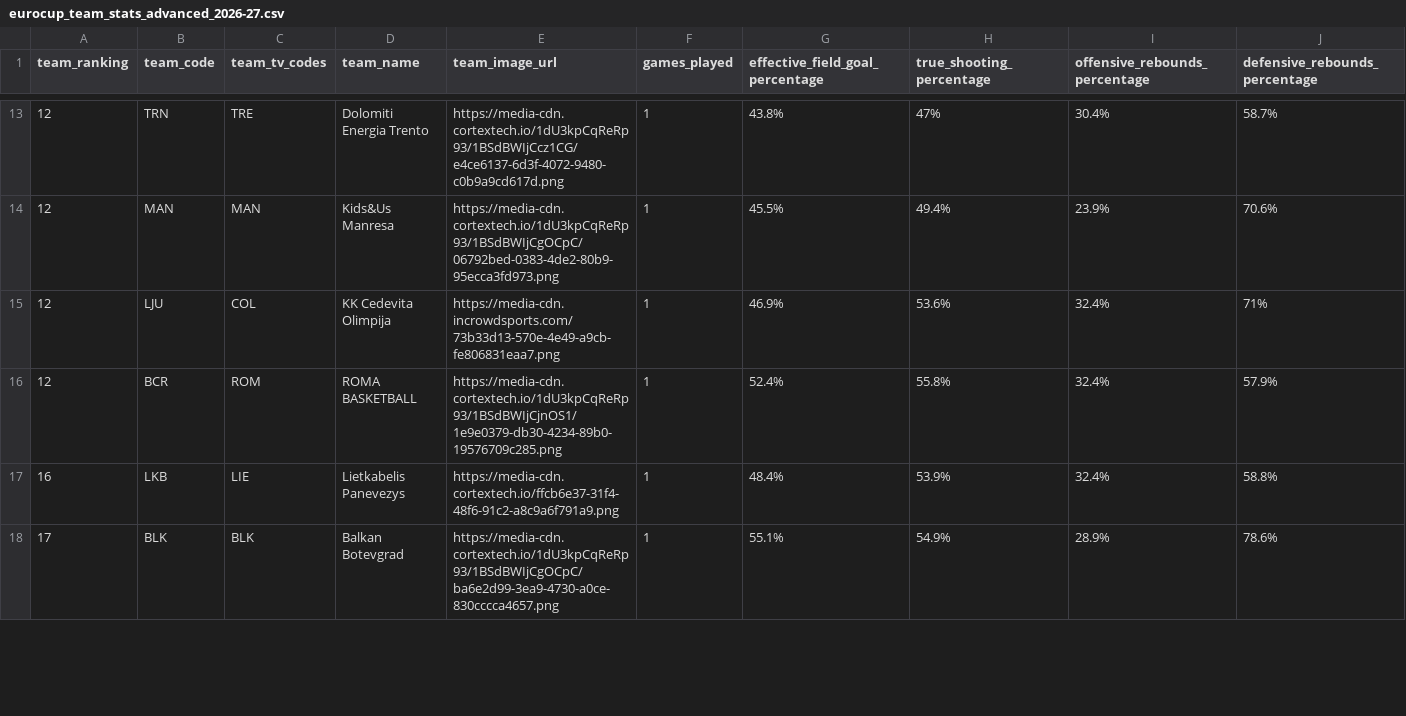
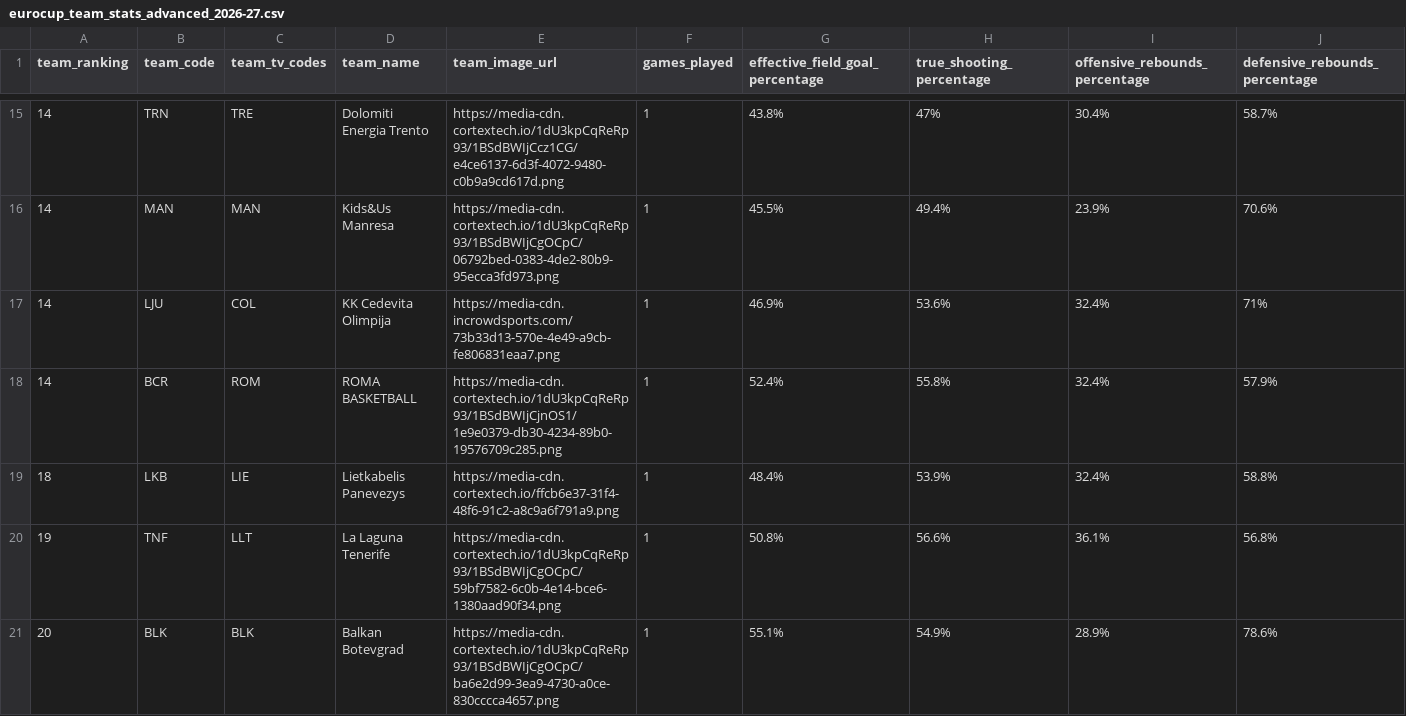
Before and after one commit to IvoVillanueva/EUROLIGAS, a CSV file: data/eurocup_team_stats_advanced_2026-27.csv, drawn as a sheet; only a part is shown, gaps mark what is left out; addresses are those after the commit; rows hold the shown columns only; the diff covers the shown part only; the diff names each change by its address in the sheet, - before the commit and + after, or states it on an @@ line.

```diff
--- a/data/eurocup_team_stats_advanced_2026-27.csv
+++ b/data/eurocup_team_stats_advanced_2026-27.csv
-A15:A18 (team_ranking): 12
+A15:A18 (team_ranking): 14
-A19 (team_ranking): 16
+A19 (team_ranking): 18
+row 20: 19 | TNF | LLT | La Laguna Tenerife | https://media-cdn.cortextech.io/1dU3kpCqReRp93/1BSdBWIjCgOCpC/59bf7582-6c0b-4e14-bce6-1380aad90f34.png | 1 | 50.8% | 56.6% | 36.1% | 56.8%
-A21 (team_ranking): 17
+A21 (team_ranking): 20
```
Also changed, not shown: 3 added rows and 22 edited cells elsewhere in this file, data/eurocup_boxscore_2026-27.csv, data/eurocup_team_stats_opponentsAdvanced_2026-27.csv, 5 other files.
